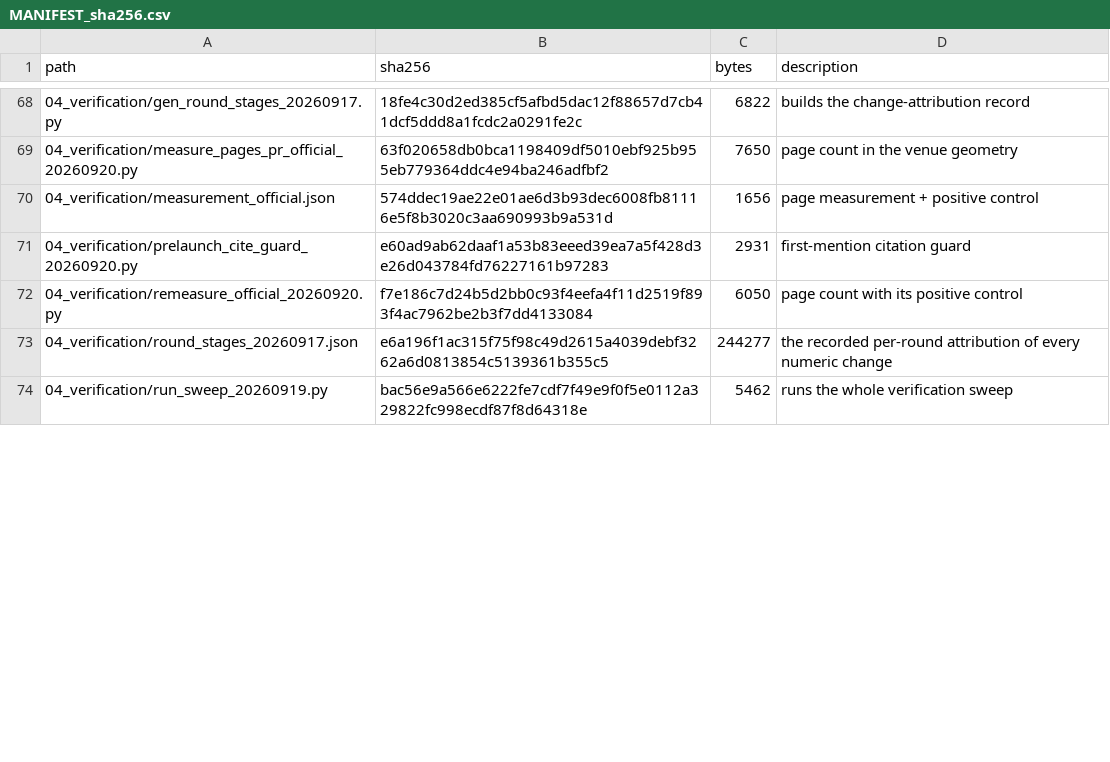
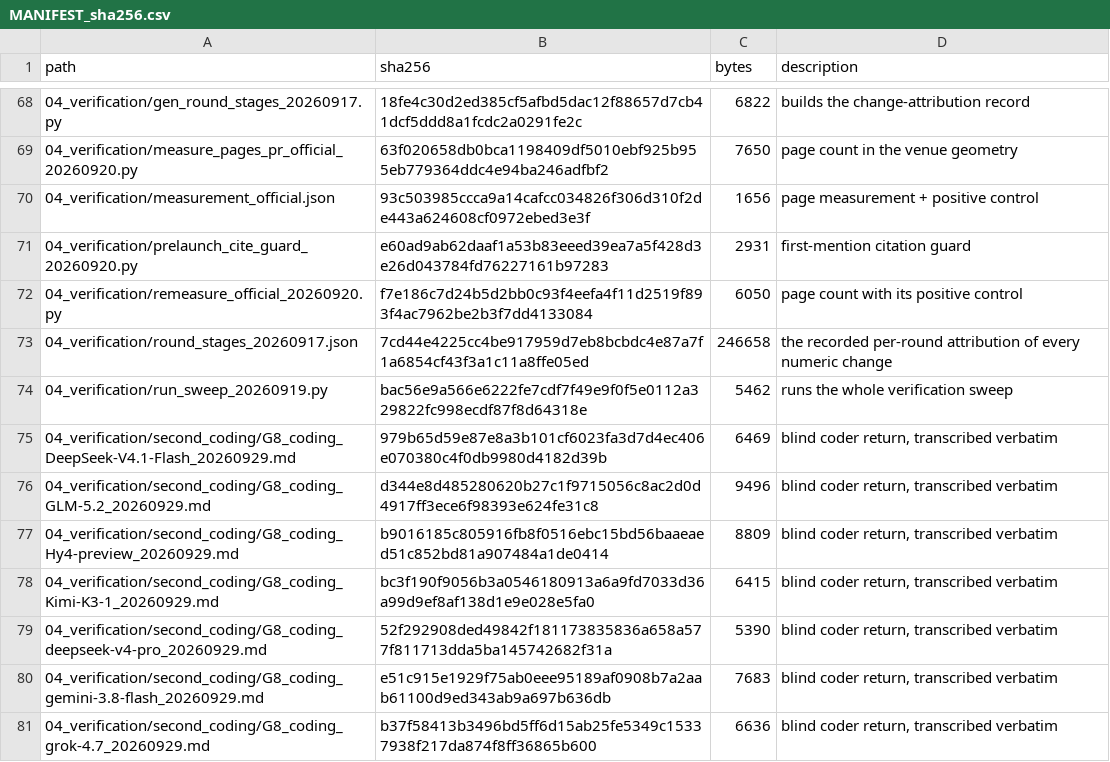
Before and after one commit to YBP2005/P2, a CSV file: MANIFEST_sha256.csv, drawn as a sheet; only a part is shown, gaps mark what is left out; the diff covers the shown part only.

Commit message:
Ship the second-coding artefacts with the r124 text (eight blind coders)
The supplementary now reports a third coding round: eight further language models, blind, under the clarified
rules, with per-coder, pairwise and Fleiss kappa against the printed table and the three instrument causes
that bound it. This commit adds those returns verbatim, both task sheets, the coding manual, the non-blind
pass and the analysis script, so the published agreement numbers can be recomputed; the manuscript copies and
the MANIFEST move to the r124 text (151 payload files, 153 manifest rows, all verified).

```diff
--- a/MANIFEST_sha256.csv
+++ b/MANIFEST_sha256.csv
@@ -69,6 +69,13 @@ path,sha256,bytes,description
 04_verification/measure_pages_pr_official_20260920.py,63f020658db0bca1198409df5010ebf925b955eb779364ddc4e94ba246adfbf2,7650,"page count in the venue geometry"
-04_verification/measurement_official.json,574ddec19ae22e01ae6d3b93dec6008fb81116e5f8b3020c3aa690993b9a531d,1656,"page measurement + positive control"
+04_verification/measurement_official.json,93c503985ccca9a14cafcc034826f306d310f2de443a624608cf0972ebed3e3f,1656,"page measurement + positive control"
 04_verification/prelaunch_cite_guard_20260920.py,e60ad9ab62daaf1a53b83eeed39ea7a5f428d3e26d043784fd76227161b97283,2931,"first-mention citation guard"
 04_verification/remeasure_official_20260920.py,f7e186c7d24b5d2bb0c93f4eefa4f11d2519f893f4ac7962be2b3f7dd4133084,6050,"page count with its positive control"
-04_verification/round_stages_20260917.json,e6a196f1ac315f75f98c49d2615a4039debf3262a6d0813854c5139361b355c5,244277,"the recorded per-round attribution of every numeric change"
+04_verification/round_stages_20260917.json,7cd44e4225cc4be917959d7eb8bcbdc4e87a7f1a6854cf43f3a1c11a8ffe05ed,246658,"the recorded per-round attribution of every numeric change"
 04_verification/run_sweep_20260919.py,bac56e9a566e6222fe7cdf7f49e9f0f5e0112a329822fc998ecdf87f8d64318e,5462,"runs the whole verification sweep"
+04_verification/second_coding/G8_coding_DeepSeek-V4.1-Flash_20260929.md,979b65d59e87e8a3b101cf6023fa3d7d4ec406e070380c4f0db9980d4182d39b,6469,"blind coder return, transcribed verbatim"
+04_verification/second_coding/G8_coding_GLM-5.2_20260929.md,d344e8d485280620b27c1f9715056c8ac2d0d4917ff3ece6f98393e624fe31c8,9496,"blind coder return, transcribed verbatim"
+04_verification/second_coding/G8_coding_Hy4-preview_20260929.md,b9016185c805916fb8f0516ebc15bd56baaeaed51c852bd81a907484a1de0414,8809,"blind coder return, transcribed verbatim"
+04_verification/second_coding/G8_coding_Kimi-K3-1_20260929.md,bc3f190f9056b3a0546180913a6a9fd7033d36a99d9ef8af138d1e9e028e5fa0,6415,"blind coder return, transcribed verbatim"
+04_verification/second_coding/G8_coding_deepseek-v4-pro_20260929.md,52f292908ded49842f181173835836a658a577f811713dda5ba145742682f31a,5390,"blind coder return, transcribed verbatim"
+04_verification/second_coding/G8_coding_gemini-3.8-flash_20260929.md,e51c915e1929f75ab0eee95189af0908b7a2aab61100d9ed343ab9a697b636db,7683,"blind coder return, transcribed verbatim"
+04_verification/second_coding/G8_coding_grok-4.7_20260929.md,b37f58413b3496bd5ff6d15ab25fe5349c15337938f217da874f8ff36865b600,6636,"blind coder return, transcribed verbatim"
```
Also changed, not shown: 11 added rows and 13 edited cells elsewhere in this file, 9 other files.
